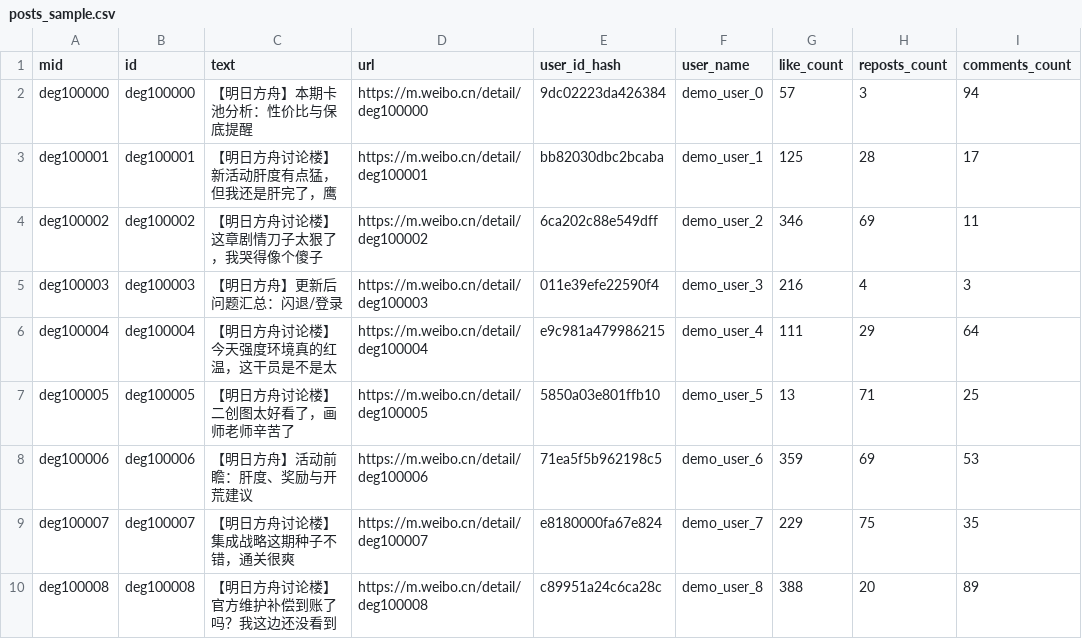
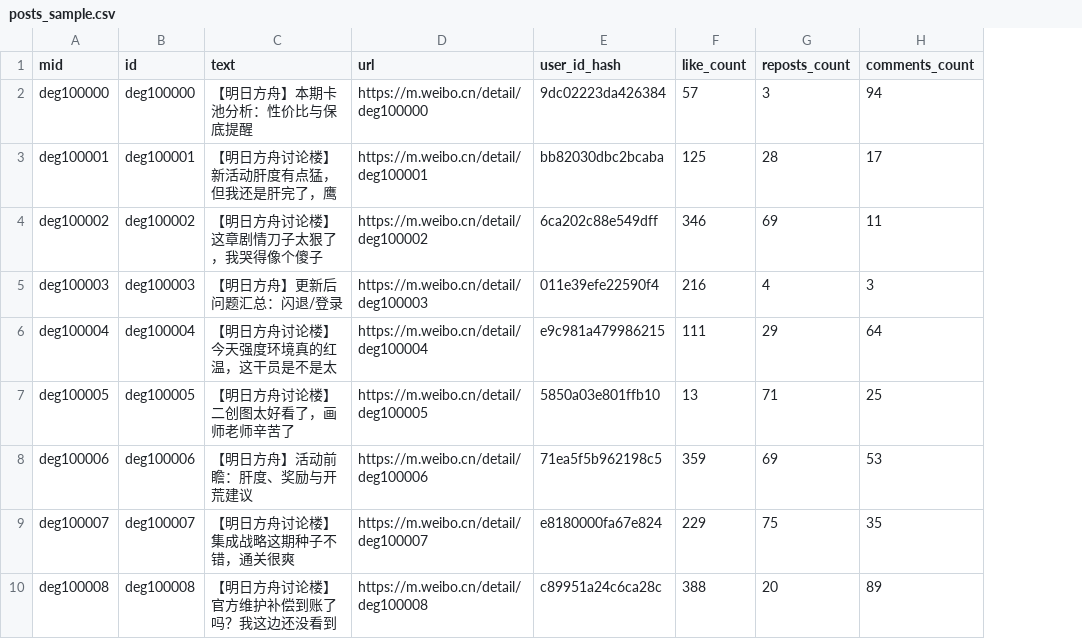
Before and after one commit to hccccc01333/arknights-taptap-intel-agent, a CSV file: 08对照_微博/posts_sample.csv, drawn as a sheet; only a part is shown; the diff names each change by its address in the sheet, - before the commit and + after, or states it on an @@ line.

Commit message:
chore(pii): remove raw-domain CSV from repo, sanitize analysis-domain CSV
事故背景：.gitignore 只写了 `02数据_*/`（带下划线），实际目录是 `02数据/`（无下划线），
规则静默落空。含明文 user_name / user_id / avatar_url 的 3000 行 CSV 自 83a25d1
（2026-07-27）起被推送到公开仓库，暴露约两个月。

按三域模型纠正：

- 原始域 `02数据/reviews.csv` 移出版本库（本地保留）。它必须保留明文 user_id：
  U1 用户流动采集（01爬虫/crawl_taptap_user.py）需要它作接口入参，加盐哈希不可逆。
  原始域本就不该入库，这次是让 .gitignore 真正生效，而不是靠目录名巧合。
- 分析域 `02数据/processed/reviews_clean.csv` 删除 user_name / user_id / avatar_url
  三列（44 -> 41 列），保留 user_id_hash，3000 行不变。CI 的 anomaly_lite 依赖该文件，
  重跑验证通过。
- 顺带修 `08对照_微博`：posts_sample.csv 去掉 user_name 列，crawl_weibo_posts.py
  的 POST_FIELDS 与两处写入同步移除，保持 schema 一致。

防复发：
- .gitignore 改为显式路径 `02数据/reviews.csv`，并写明事故原因
- CI 新增 PII guard：扫描 git ls-files 中所有 CSV，任一表头含
  user_name / user_id / avatar_url 即 fail

下一步：用 git filter-repo 清除历史中已推送的明文版本（另一次提交 + force push）。

```diff
--- a/08对照_微博/posts_sample.csv
+++ b/08对照_微博/posts_sample.csv
-column F (user_name), rows 2-10: demo_user_0 | demo_user_1 | demo_user_2 | demo_user_3 | demo_user_4 | demo_user_5 | demo_user_6 | demo_user_7 | demo_user_8
```
Also changed, not shown: 6 other files.
